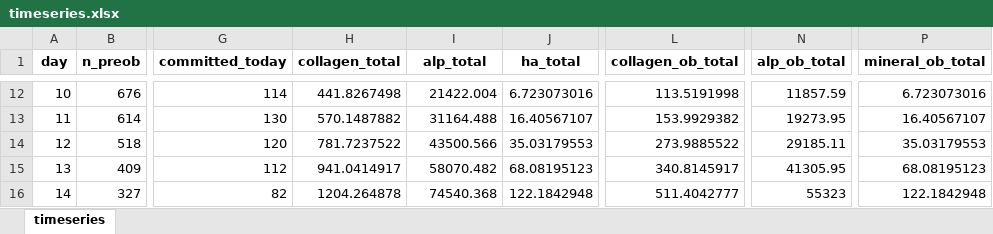
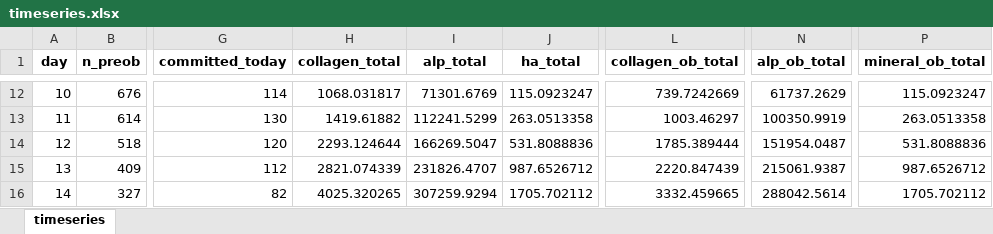
Before and after one commit to aliaslandemir/osteomin, an Excel workbook: main_out/timeseries.xlsx, sheet timeseries, drawn as a sheet; only a part is shown, gaps mark what is left out; values as stored, in another font and other column widths than the file's, no borders; the diff covers the shown part only; the diff names each change by its address in the sheet, - before the commit and + after, or states it on an @@ line.

```diff
--- a/main_out/timeseries.xlsx (sheet timeseries)
+++ b/main_out/timeseries.xlsx (sheet timeseries)
-H12 (collagen_total): 441.8267498
+H12 (collagen_total): 1068.031817
-I12 (alp_total): 21422.004
+I12 (alp_total): 71301.6769
-J12 (ha_total): 6.723073016
+J12 (ha_total): 115.0923247
-L12 (collagen_ob_total): 113.5191998
+L12 (collagen_ob_total): 739.7242669
-N12 (alp_ob_total): 11857.59
+N12 (alp_ob_total): 61737.2629
-P12 (mineral_ob_total): 6.723073016
+P12 (mineral_ob_total): 115.0923247
-H13 (collagen_total): 570.1487882
+H13 (collagen_total): 1419.61882
-I13 (alp_total): 31164.488
+I13 (alp_total): 112241.5299
-J13 (ha_total): 16.40567107
+J13 (ha_total): 263.0513358
-L13 (collagen_ob_total): 153.9929382
+L13 (collagen_ob_total): 1003.46297
-N13 (alp_ob_total): 19273.95
+N13 (alp_ob_total): 100350.9919
-P13 (mineral_ob_total): 16.40567107
+P13 (mineral_ob_total): 263.0513358
-H14 (collagen_total): 781.7237522
+H14 (collagen_total): 2293.124644
-I14 (alp_total): 43500.566
+I14 (alp_total): 166269.5047
-J14 (ha_total): 35.03179553
+J14 (ha_total): 531.8088836
-L14 (collagen_ob_total): 273.9885522
+L14 (collagen_ob_total): 1785.389444
-N14 (alp_ob_total): 29185.11
+N14 (alp_ob_total): 151954.0487
-P14 (mineral_ob_total): 35.03179553
+P14 (mineral_ob_total): 531.8088836
-H15 (collagen_total): 941.0414917
+H15 (collagen_total): 2821.074339
-I15 (alp_total): 58070.482
+I15 (alp_total): 231826.4707
-J15 (ha_total): 68.08195123
+J15 (ha_total): 987.6526712
-L15 (collagen_ob_total): 340.8145917
+L15 (collagen_ob_total): 2220.847439
-N15 (alp_ob_total): 41305.95
+N15 (alp_ob_total): 215061.9387
-P15 (mineral_ob_total): 68.08195123
+P15 (mineral_ob_total): 987.6526712
-H16 (collagen_total): 1204.264878
+H16 (collagen_total): 4025.320265
-I16 (alp_total): 74540.368
+I16 (alp_total): 307259.9294
-J16 (ha_total): 122.1842948
+J16 (ha_total): 1705.702112
-L16 (collagen_ob_total): 511.4042777
+L16 (collagen_ob_total): 3332.459665
-N16 (alp_ob_total): 55323
+N16 (alp_ob_total): 288042.5614
-P16 (mineral_ob_total): 122.1842948
+P16 (mineral_ob_total): 1705.702112
```
Also changed, not shown: 116 edited cells elsewhere in this sheet, 54 other files.
